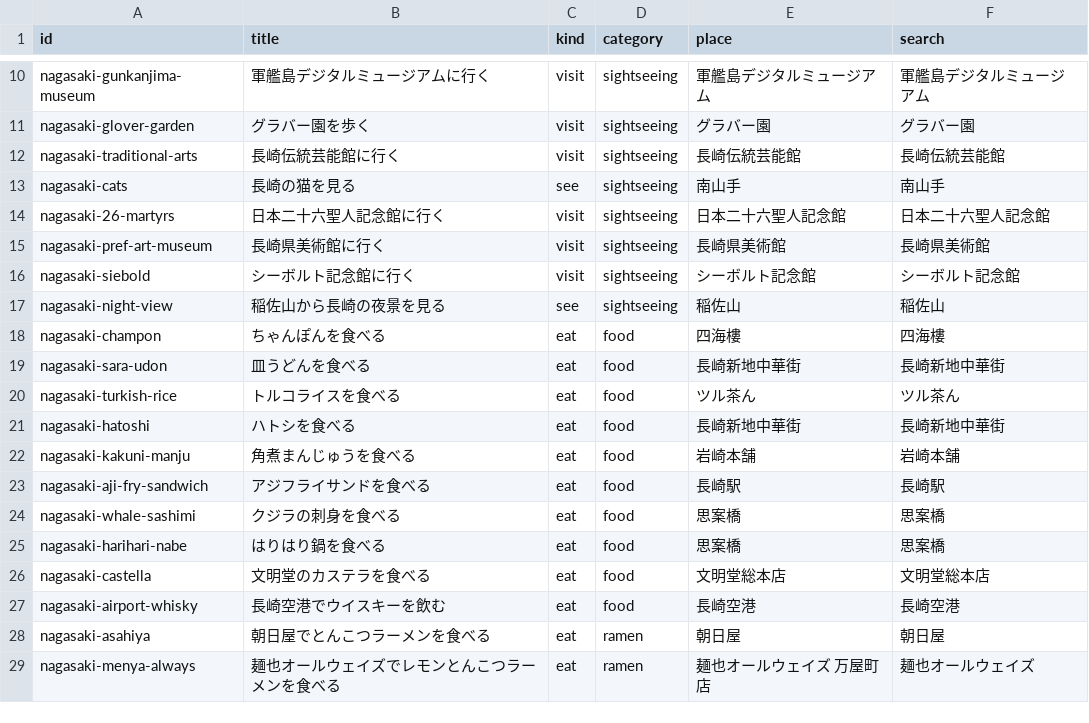
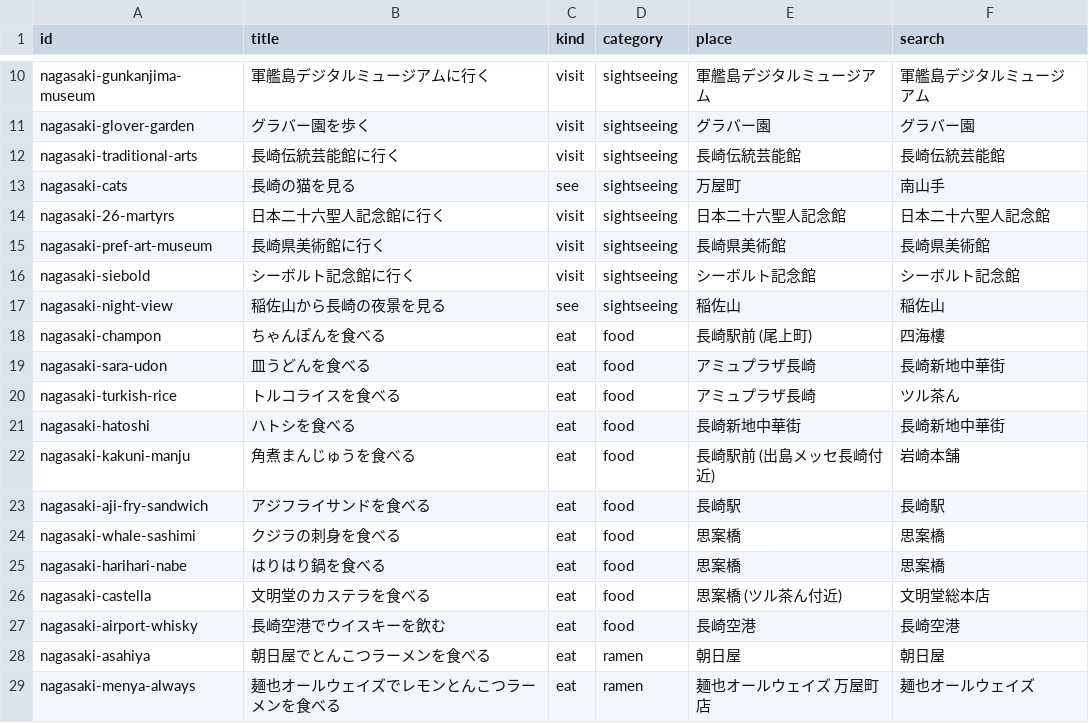
Before and after one commit to yuiseki/unlock-your-trip, a TSV file: data/nagasaki.seed.tsv, drawn as a sheet; only a part is shown, gaps mark what is left out.

```diff
--- a/data/nagasaki.seed.tsv
+++ b/data/nagasaki.seed.tsv
@@ -12,3 +12,3 @@ nagasaki-glover-garden	グラバー園を歩く	visit	sightseeing	グラバー
 nagasaki-traditional-arts	長崎伝統芸能館に行く	visit	sightseeing	長崎伝統芸能館	長崎伝統芸能館
-nagasaki-cats	長崎の猫を見る	see	sightseeing	南山手	南山手
+nagasaki-cats	長崎の猫を見る	see	sightseeing	万屋町	南山手
 nagasaki-26-martyrs	日本二十六聖人記念館に行く	visit	sightseeing	日本二十六聖人記念館	日本二十六聖人記念館
@@ -17,7 +17,7 @@ nagasaki-siebold	シーボルト記念館に行く	visit	sightseeing	シーボ
 nagasaki-night-view	稲佐山から長崎の夜景を見る	see	sightseeing	稲佐山	稲佐山
-nagasaki-champon	ちゃんぽんを食べる	eat	food	四海樓	四海樓
-nagasaki-sara-udon	皿うどんを食べる	eat	food	長崎新地中華街	長崎新地中華街
-nagasaki-turkish-rice	トルコライスを食べる	eat	food	ツル茶ん	ツル茶ん
+nagasaki-champon	ちゃんぽんを食べる	eat	food	長崎駅前 (尾上町)	四海樓
+nagasaki-sara-udon	皿うどんを食べる	eat	food	アミュプラザ長崎	長崎新地中華街
+nagasaki-turkish-rice	トルコライスを食べる	eat	food	アミュプラザ長崎	ツル茶ん
 nagasaki-hatoshi	ハトシを食べる	eat	food	長崎新地中華街	長崎新地中華街
-nagasaki-kakuni-manju	角煮まんじゅうを食べる	eat	food	岩崎本舗	岩崎本舗
+nagasaki-kakuni-manju	角煮まんじゅうを食べる	eat	food	長崎駅前 (出島メッセ長崎付近)	岩崎本舗
 nagasaki-aji-fry-sandwich	アジフライサンドを食べる	eat	food	長崎駅	長崎駅
@@ -25,3 +25,3 @@ nagasaki-whale-sashimi	クジラの刺身を食べる	eat	food	思案橋	思案
 nagasaki-harihari-nabe	はりはり鍋を食べる	eat	food	思案橋	思案橋
-nagasaki-castella	文明堂のカステラを食べる	eat	food	文明堂総本店	文明堂総本店
+nagasaki-castella	文明堂のカステラを食べる	eat	food	思案橋 (ツル茶ん付近)	文明堂総本店
 nagasaki-airport-whisky	長崎空港でウイスキーを飲む	eat	food	長崎空港	長崎空港
```
Also changed, not shown: data/hiroshima.places.tsv, data/kobe.places.tsv, 9 other files.
